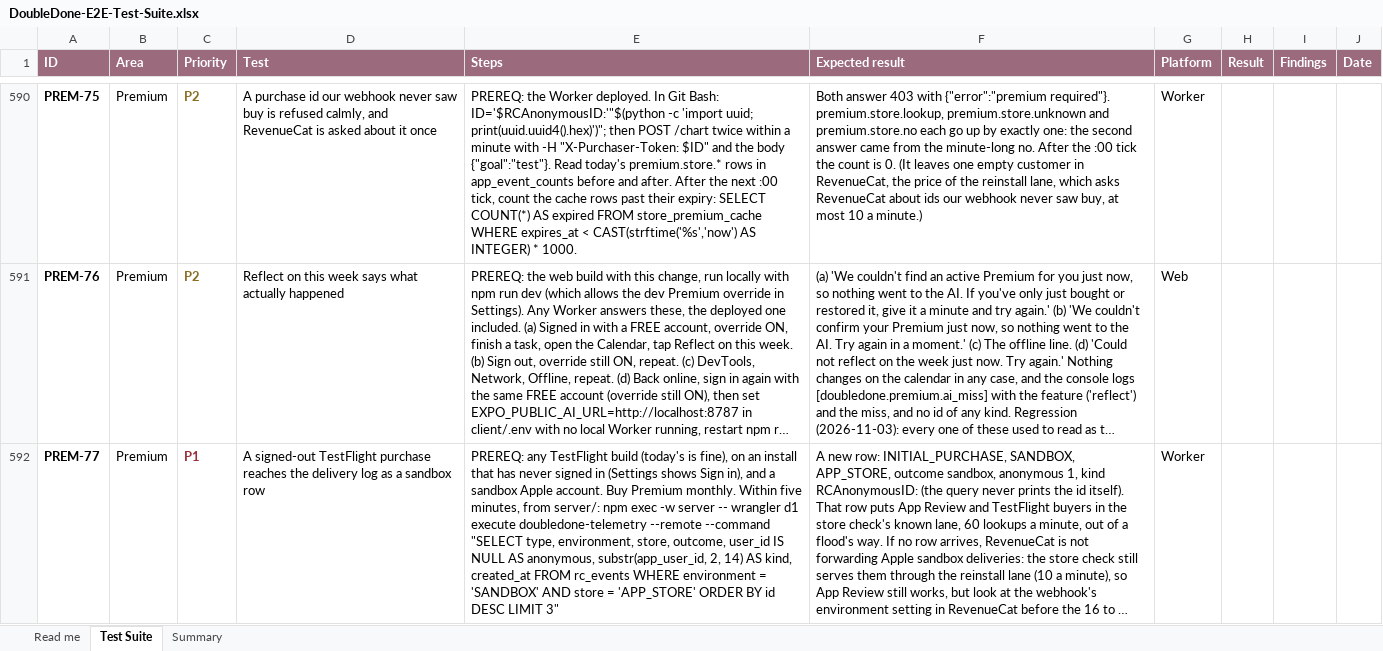
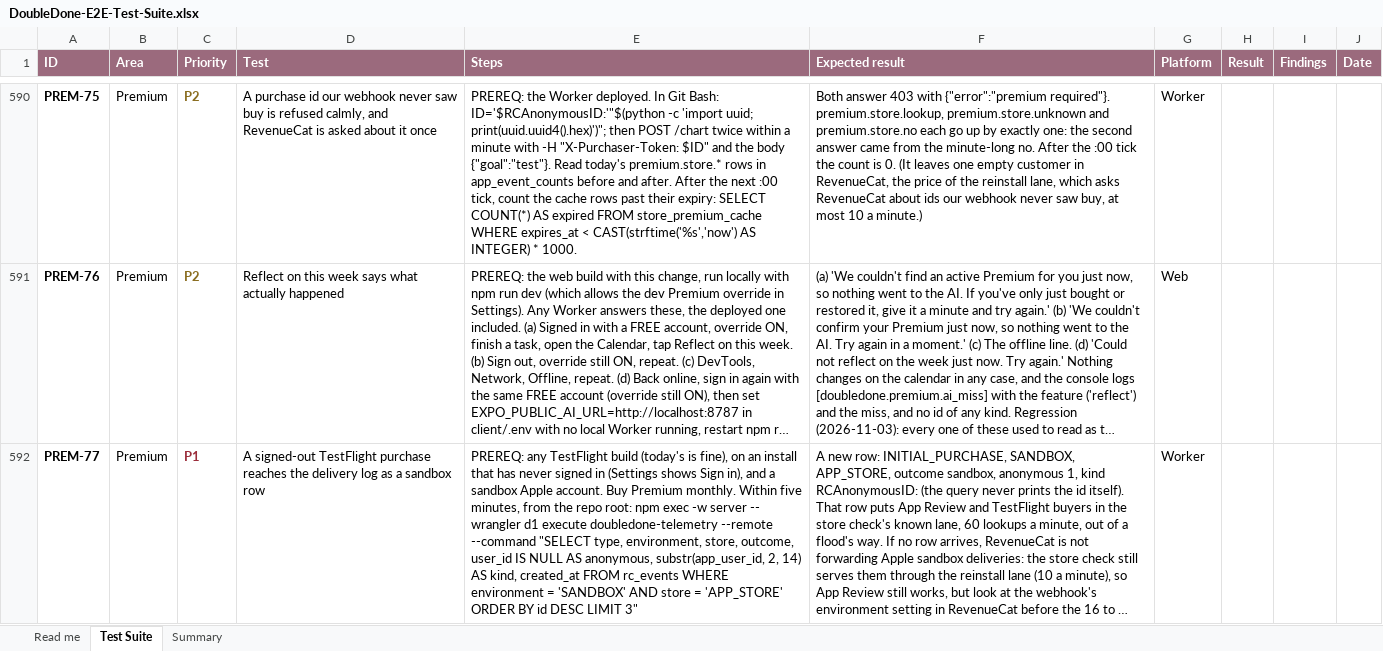
Before and after one commit to melroyds/doubledone, an Excel workbook: docs/qa/DoubleDone-E2E-Test-Suite.xlsx, sheet Test Suite, drawn as a sheet; only a part is shown, gaps mark what is left out; long unchanged cells end in …; values as stored, in another font and other column widths than the file's, no borders; conditional formats not drawn; the diff covers the shown part only; the diff names each change by its address in the sheet, - before the commit and + after, or states it on an @@ line.

```diff
--- a/docs/qa/DoubleDone-E2E-Test-Suite.xlsx (sheet Test Suite)
+++ b/docs/qa/DoubleDone-E2E-Test-Suite.xlsx (sheet Test Suite)
-E592 (Steps): …minutes, from server/: npm exec…
+E592 (Steps): …minutes, from the repo root: npm exec…
```
Also changed, not shown: 1 edited cell elsewhere in this sheet, 3 other files.
